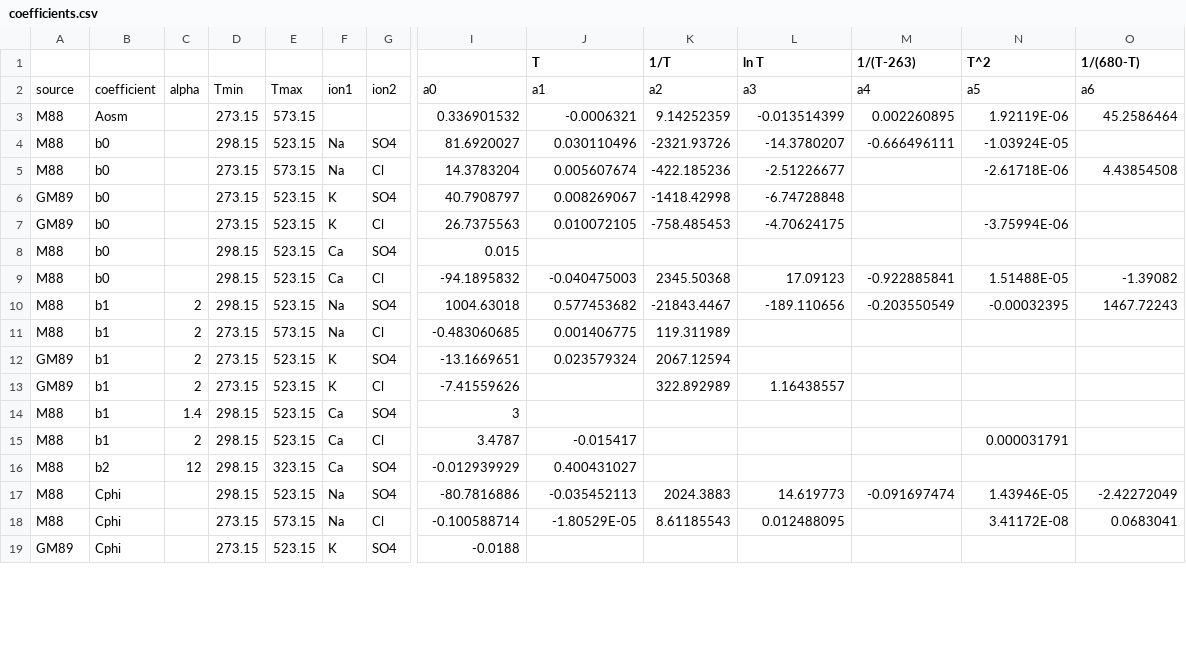
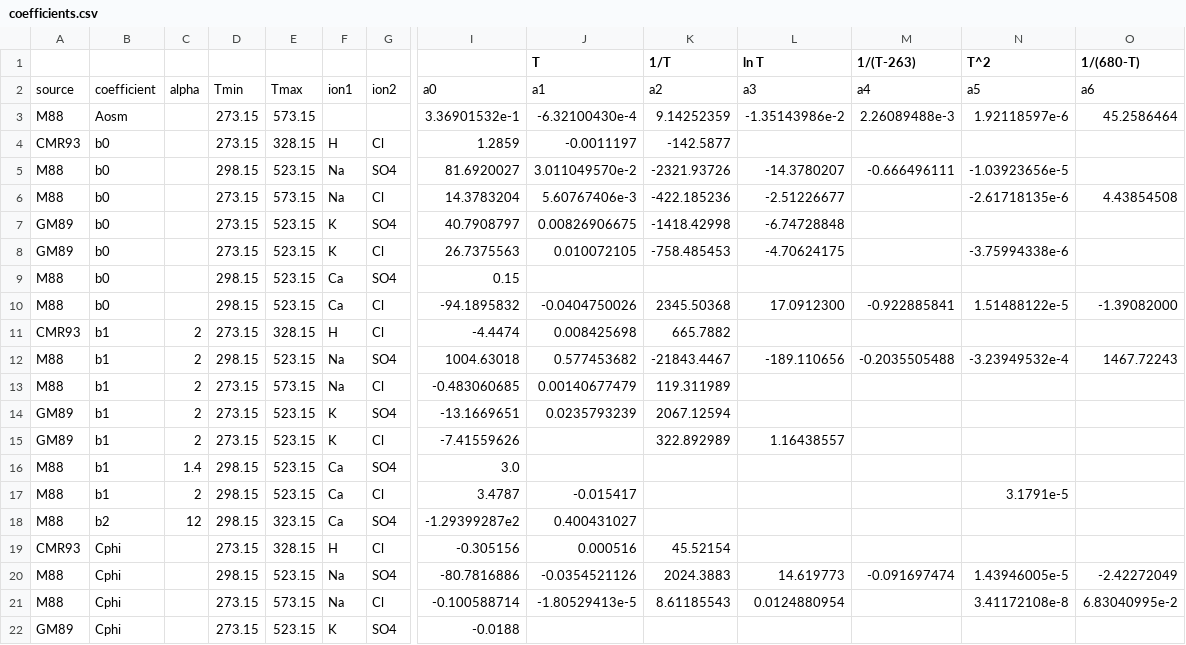
Before and after one commit to mvdh7/pytzer, a CSV file: pytzer/coefficients.csv, drawn as a sheet; only a part is shown, gaps mark what is left out; addresses are those after the commit; rows hold the shown columns only; the diff covers the shown part only; the diff names each change by its address in the sheet, - before the commit and + after, or states it on an @@ line.

Commit message:
Corrections after Excel screw-up

```diff
--- a/pytzer/coefficients.csv
+++ b/pytzer/coefficients.csv
-I3: 0.336901532
+I3: 3.36901532e-1
-J3 (T): -0.0006321
+J3 (T): -6.32100430e-4
-L3 (ln T): -0.013514399
+L3 (ln T): -1.35143986e-2
-M3 (1/(T-263)): 0.002260895
+M3 (1/(T-263)): 2.26089488e-3
-N3 (T^2): 1.92119E-06
+N3 (T^2): 1.92118597e-6
+row 4: CMR93 | b0 |  | 273.15 | 328.15 | H | Cl | 1.2859 | -0.0011197 | -142.5877
-J5 (T): 0.030110496
+J5 (T): 3.011049570e-2
-N5 (T^2): -1.03924E-05
+N5 (T^2): -1.03923656e-5
-J6 (T): 0.005607674
+J6 (T): 5.60767406e-3
-N6 (T^2): -2.61718E-06
+N6 (T^2): -2.61718135e-6
-J7 (T): 0.008269067
+J7 (T): 0.00826906675
-N8 (T^2): -3.75994E-06
+N8 (T^2): -3.75994338e-6
-I9: 0.015
+I9: 0.15
-J10 (T): -0.040475003
+J10 (T): -0.0404750026
-L10 (ln T): 17.09123
+L10 (ln T): 17.0912300
-N10 (T^2): 1.51488E-05
+N10 (T^2): 1.51488122e-5
-O10 (1/(680-T)): -1.39082
+O10 (1/(680-T)): -1.39082000
+row 11: CMR93 | b1 | 2 | 273.15 | 328.15 | H | Cl | -4.4474 | 0.008425698 | 665.7882
-M12 (1/(T-263)): -0.203550549
+M12 (1/(T-263)): -0.2035505488
-N12 (T^2): -0.00032395
+N12 (T^2): -3.23949532e-4
-J13 (T): 0.001406775
+J13 (T): 0.00140677479
-J14 (T): 0.023579324
+J14 (T): 0.0235793239
-I16: 3
+I16: 3.0
-N17 (T^2): 0.000031791
+N17 (T^2): 3.1791e-5
-I18: -0.012939929
+I18: -1.29399287e2
+row 19: CMR93 | Cphi |  | 273.15 | 328.15 | H | Cl | -0.305156 | 0.000516 | 45.52154
-J20 (T): -0.035452113
+J20 (T): -0.0354521126
-N20 (T^2): 1.43946E-05
+N20 (T^2): 1.43946005e-5
-J21 (T): -1.80529E-05
+J21 (T): -1.80529413e-5
-L21 (ln T): 0.012488095
+L21 (ln T): 0.0124880954
-N21 (T^2): 3.41172E-08
+N21 (T^2): 3.41172108e-8
-O21 (1/(680-T)): 0.0683041
+O21 (1/(680-T)): 6.83040995e-2
```
Also changed, not shown: 4 added rows and 10 edited cells elsewhere in this file.
